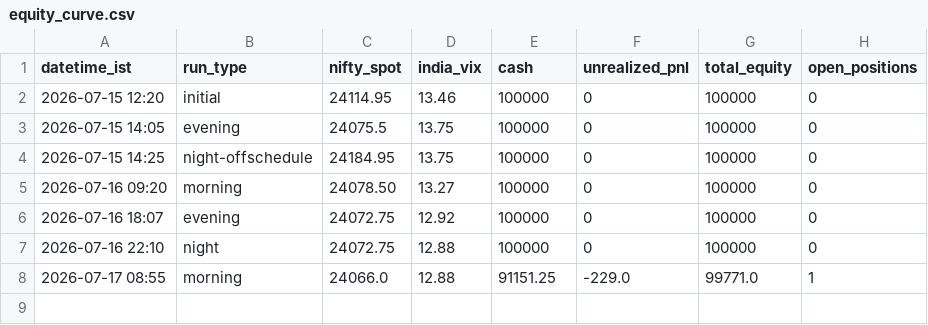
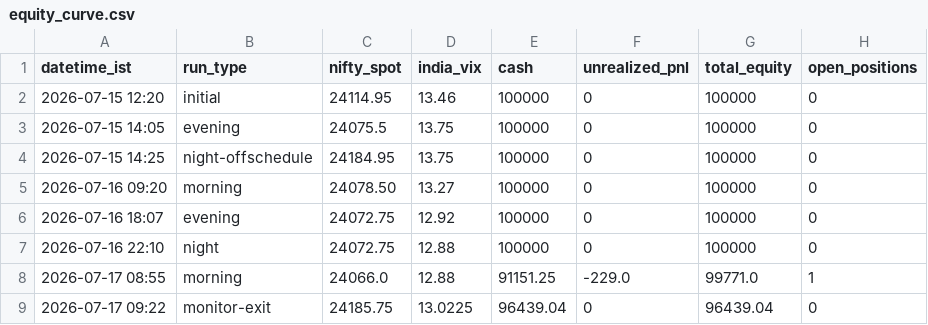
Before and after one commit to ajaiswal1818/nifty-paper-trading, a CSV file: strategies/v3i-intraday/equity_curve.csv, drawn as a sheet.

```diff
--- a/strategies/v3i-intraday/equity_curve.csv
+++ b/strategies/v3i-intraday/equity_curve.csv
@@ -8 +8,2 @@ datetime_ist,run_type,nifty_spot,india_vix,cash,unrealized_pnl,total_equity,open
 2026-07-17 08:55,morning,24066.0,12.88,91151.25,-229.0,99771.0,1
+2026-07-17 09:22,monitor-exit,24185.75,13.0225,96439.04,0,96439.04,0
```
Also changed, not shown: strategies/v3-news-directional/equity_curve.csv, strategies/v3-news-directional/trade_log.csv, 3 other files.
